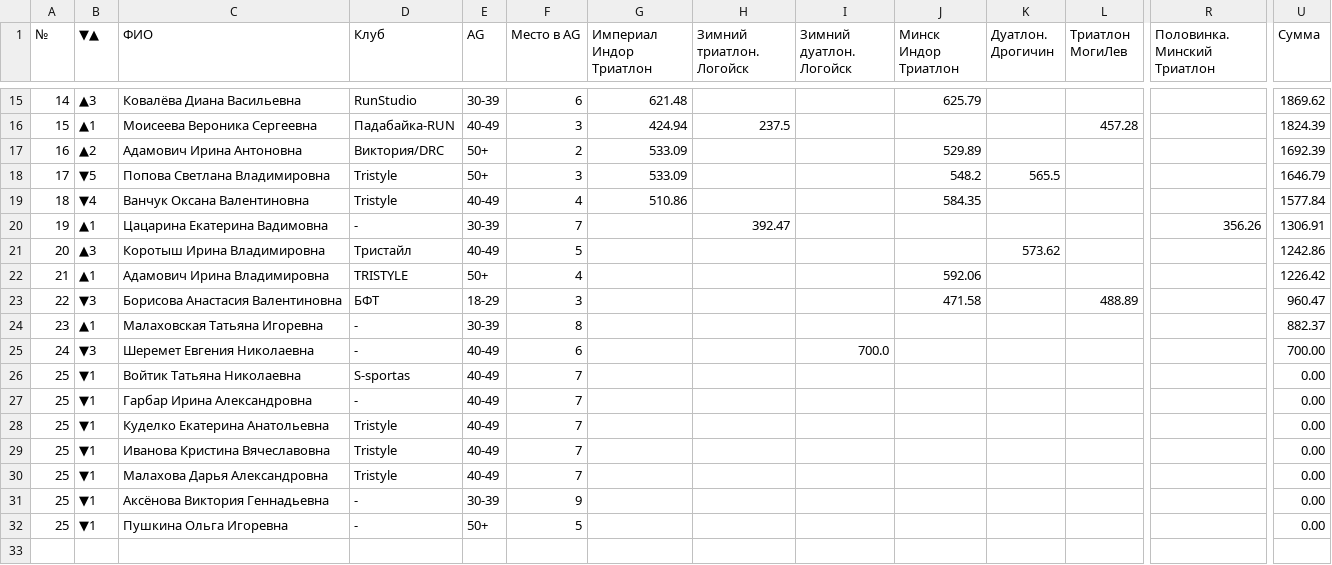
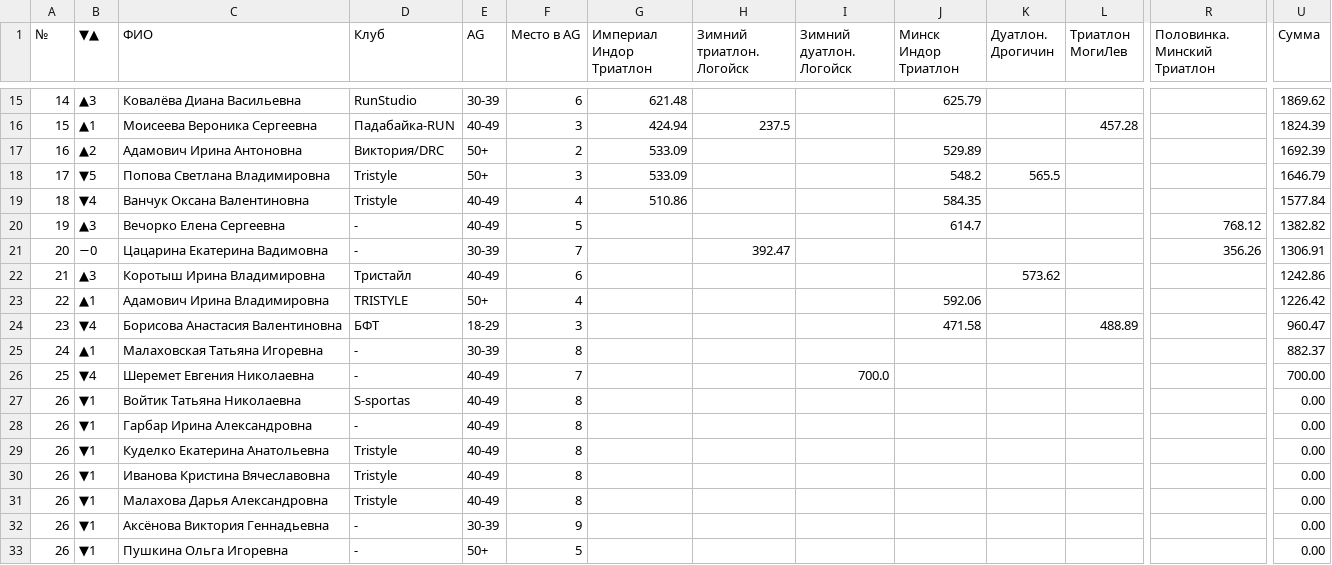
Before and after one commit to mishtyn/bft-league-rating, a CSV file: src/main/resources/2026/rating_women.csv, drawn as a sheet; only a part is shown, gaps mark what is left out; addresses are those after the commit; rows hold the shown columns only; the diff names each change by its address in the sheet, - before the commit and + after, or states it on an @@ line.

```diff
--- a/src/main/resources/2026/rating_women.csv
+++ b/src/main/resources/2026/rating_women.csv
+row 20: 19 | ▲3 | Вечорко Елена Сергеевна | - | 40-49 | 5 |  |  |  | 614.7 |  |  | 768.12 | 1382.82
-A21 (№): 19
+A21 (№): 20
-B21 (▼▲): ▲1
+B21 (▼▲): −0
-A22 (№): 20
+A22 (№): 21
-F22 (Место в AG): 5
+F22 (Место в AG): 6
-A23 (№): 21
+A23 (№): 22
-A24 (№): 22
+A24 (№): 23
-B24 (▼▲): ▼3
+B24 (▼▲): ▼4
-A25 (№): 23
+A25 (№): 24
-A26 (№): 24
+A26 (№): 25
-B26 (▼▲): ▼3
+B26 (▼▲): ▼4
-F26 (Место в AG): 6
+F26 (Место в AG): 7
-A27:A33 (№): 25
+A27:A33 (№): 26
-F27:F31 (Место в AG): 7
+F27:F31 (Место в AG): 8
```
Also changed, not shown: src/main/resources/2026/MinskTriathlon/halfironman/men_calculated.csv, src/main/resources/2026/MinskTriathlon/halfironman/women_calculated.csv, 19 other files.
